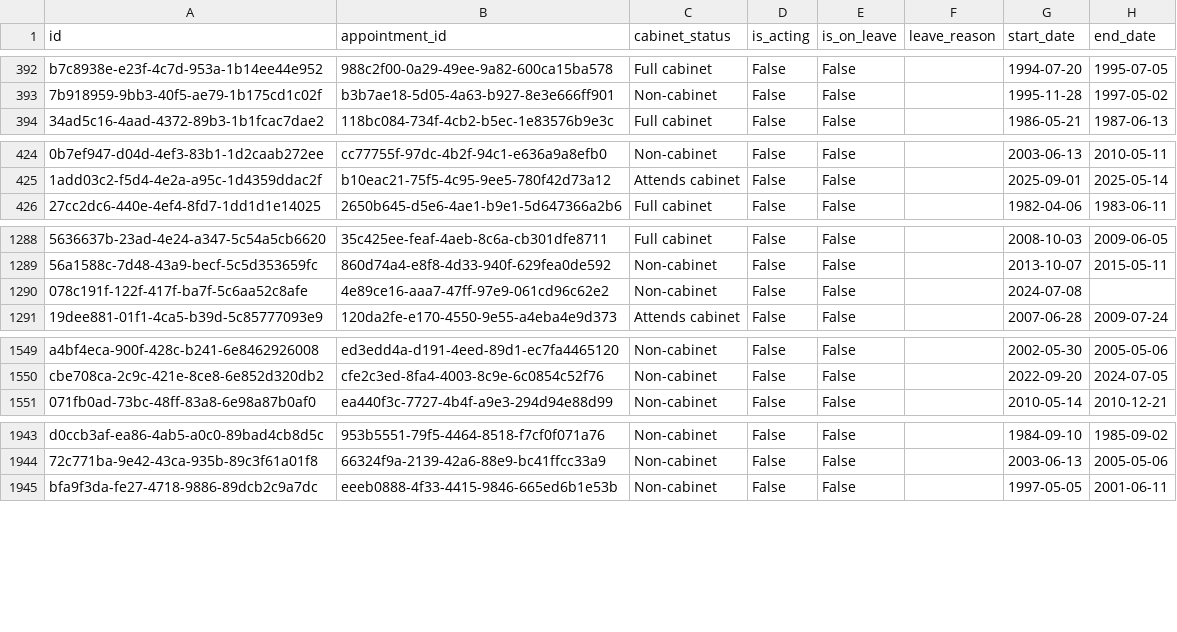
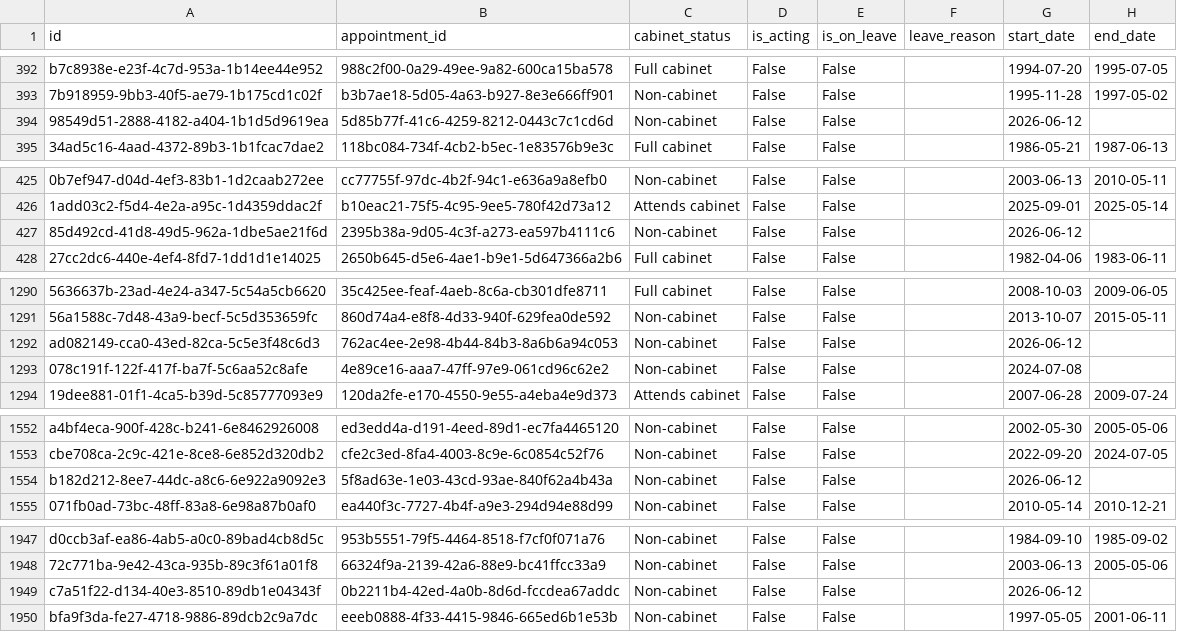
Before and after one commit to instituteforgov/ifg-ministers-database-public, a CSV file: data/appointment_characteristics.csv, drawn as a sheet; only a part is shown, gaps mark what is left out; the diff covers the shown part only; the diff names each change by its address in the sheet, - before the commit and + after, or states it on an @@ line.

Commit message:
Update data

```diff
--- a/data/appointment_characteristics.csv
+++ b/data/appointment_characteristics.csv
+row 394: 98549d51-2888-4182-a404-1b1d5d9619ea | 5d85b77f-41c6-4259-8212-0443c7c1cd6d | Non-cabinet | False | False |  | 2026-06-12
+row 427: 85d492cd-41d8-49d5-962a-1dbe5ae21f6d | 2395b38a-9d05-4c3f-a273-ea597b4111c6 | Non-cabinet | False | False |  | 2026-06-12
+row 1292: ad082149-cca0-43ed-82ca-5c5e3f48c6d3 | 762ac4ee-2e98-4b44-84b3-8a6b6a94c053 | Non-cabinet | False | False |  | 2026-06-12
+row 1554: b182d212-8ee7-44dc-a8c6-6e922a9092e3 | 5f8ad63e-1e03-43cd-93ae-840f62a4b43a | Non-cabinet | False | False |  | 2026-06-12
+row 1949: c7a51f22-d134-40e3-8510-89db1e04343f | 0b2211b4-42ed-4a0b-8d6d-fccdea67addc | Non-cabinet | False | False |  | 2026-06-12
```
Also changed, not shown: 8 added rows and 13 edited cells elsewhere in this file, data/appointment.csv, data/constituency.csv, 4 other files.
